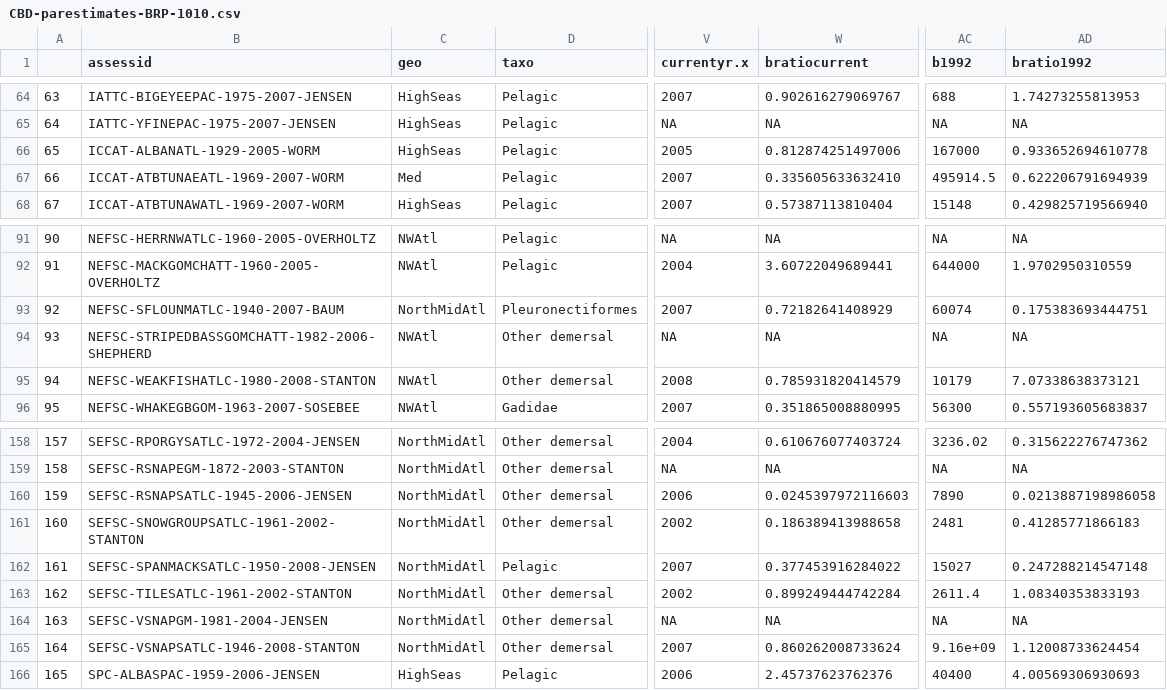
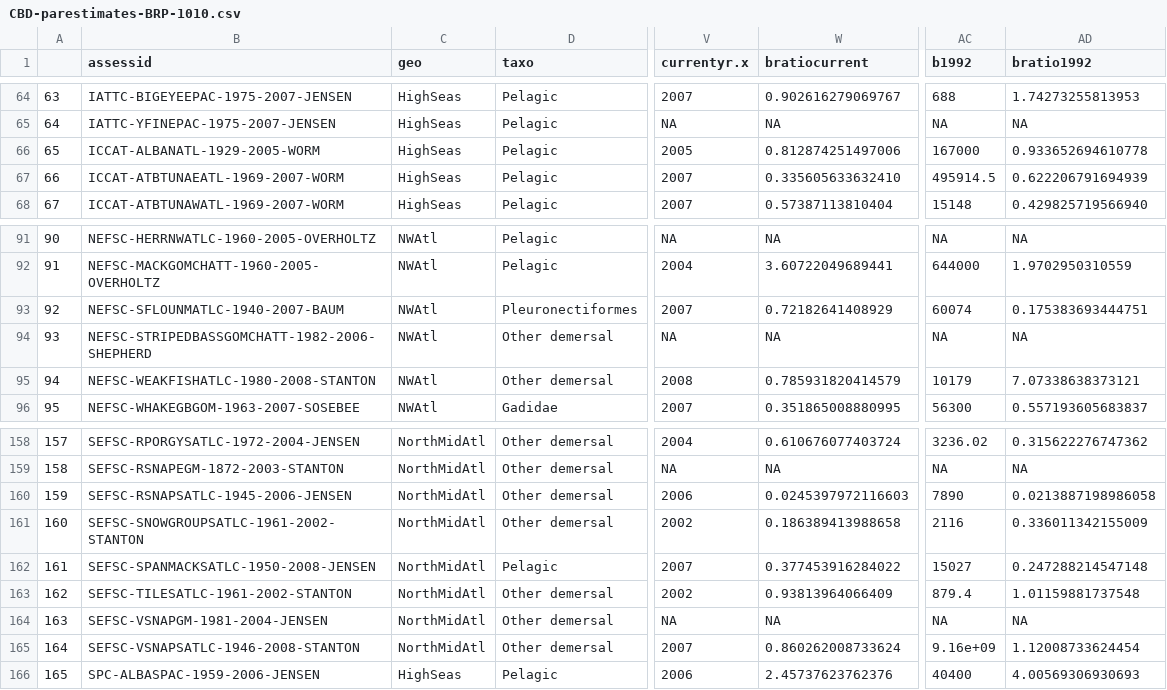
Before and after one commit to ricardd/RAM-Legacy-Stock-Assessment-Database, a CSV file: projects/baumhutchings/R/first-review/CBD-parestimates-BRP-1010.csv, drawn as a sheet; only a part is shown, gaps mark what is left out; the diff names each change by its address in the sheet, - before the commit and + after, or states it on an @@ line.

```diff
--- a/projects/baumhutchings/R/first-review/CBD-parestimates-BRP-1010.csv
+++ b/projects/baumhutchings/R/first-review/CBD-parestimates-BRP-1010.csv
-C67 (geo): Med
+C67 (geo): HighSeas
-C93 (geo): NorthMidAtl
+C93 (geo): NWAtl
-AC161 (b1992): 2481
+AC161 (b1992): 2116
-AD161 (bratio1992): 0.41285771866183
+AD161 (bratio1992): 0.336011342155009
-W163 (bratiocurrent): 0.899249444742284
+W163 (bratiocurrent): 0.93813964066409
-AC163 (b1992): 2611.4
+AC163 (b1992): 879.4
-AD163 (bratio1992): 1.08340353833193
+AD163 (bratio1992): 1.01159881737548
```
Also changed, not shown: projects/baumhutchings/R/first-review/CBD-TableS1.csv, projects/baumhutchings/R/first-review/CBD-parestimates-1010.csv, 44 other files.
